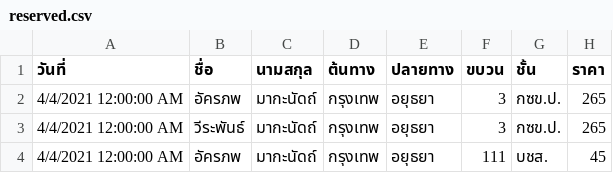
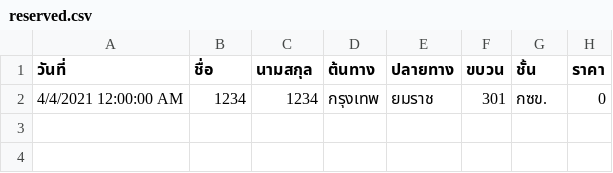
Before and after one commit to akkharaphopmakanat/305272-Final, a CSV file: TheStar/bin/Debug/bin/reserved.csv, drawn as a sheet.

```diff
--- a/TheStar/bin/Debug/bin/reserved.csv
+++ b/TheStar/bin/Debug/bin/reserved.csv
@@ -1,4 +1,2 @@
 วันที่,ชื่อ,นามสกุล,ต้นทาง,ปลายทาง,ขบวน,ชั้น,ราคา
-4/4/2021 12:00:00 AM,อัครภพ,มากะนัดถ์,กรุงเทพ,อยุธยา,3,กซข.ป.,265
-4/4/2021 12:00:00 AM,วีระพันธ์,มากะนัดถ์,กรุงเทพ,อยุธยา,3,กซข.ป.,265
-4/4/2021 12:00:00 AM,อัครภพ,มากะนัดถ์,กรุงเทพ,อยุธยา,111,บชส.,45
+4/4/2021 12:00:00 AM,1234,1234,กรุงเทพ,ยมราช,301,กซข.,0
```
Also changed, not shown: 9 other files.
